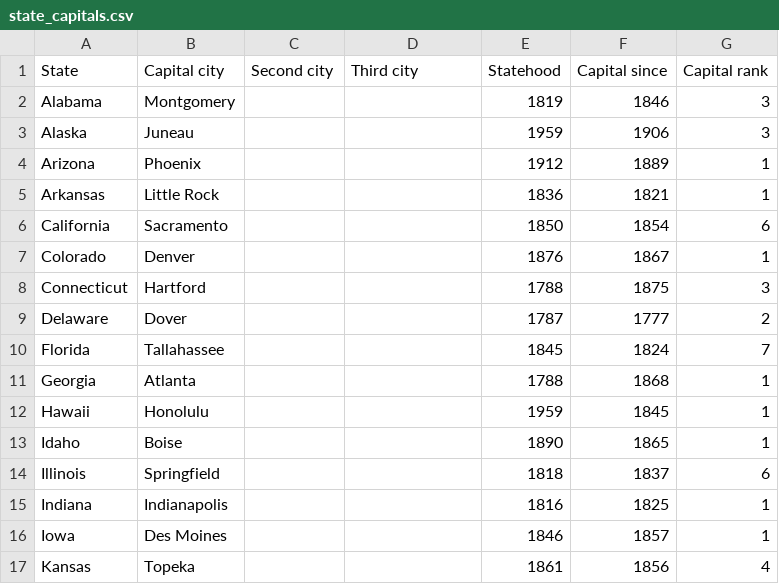
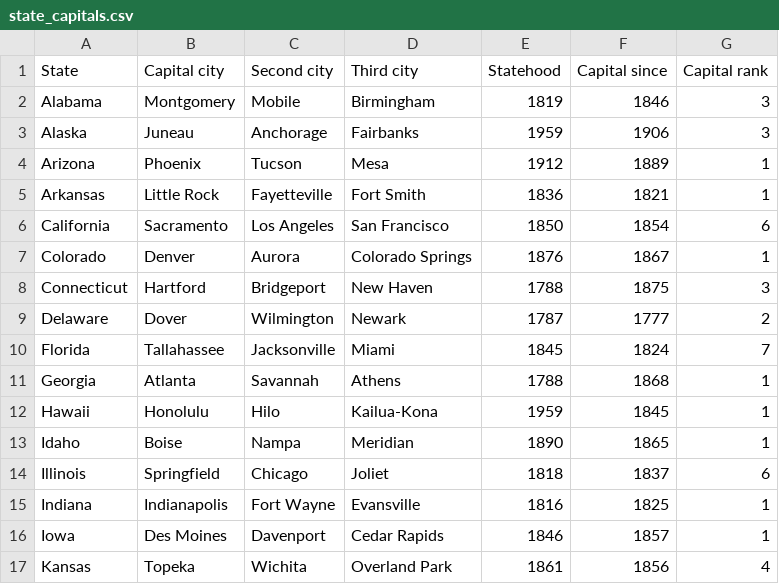
Before and after one commit to ashiqsyed/state-capitals-quiz, a CSV file: app/src/main/assets/state_capitals.csv, drawn as a sheet; only a part is shown; the diff covers the shown part only.

```diff
--- a/app/src/main/assets/state_capitals.csv
+++ b/app/src/main/assets/state_capitals.csv
@@ -1,17 +1,17 @@
 State,Capital city,Second city,Third city,Statehood,Capital since,Capital rank
-Alabama,Montgomery,,,1819,1846,3
-Alaska,Juneau,,,1959,1906,3
-Arizona,Phoenix,,,1912,1889,1
-Arkansas,Little Rock,,,1836,1821,1
-California,Sacramento,,,1850,1854,6
-Colorado,Denver,,,1876,1867,1
-Connecticut,Hartford,,,1788,1875,3
-Delaware,Dover,,,1787,1777,2
-Florida,Tallahassee,,,1845,1824,7
-Georgia,Atlanta,,,1788,1868,1
-Hawaii,Honolulu,,,1959,1845,1
-Idaho,Boise,,,1890,1865,1
-Illinois,Springfield,,,1818,1837,6
-Indiana,Indianapolis,,,1816,1825,1
-Iowa,Des Moines,,,1846,1857,1
-Kansas,Topeka,,,1861,1856,4
+Alabama,Montgomery,Mobile,Birmingham,1819,1846,3
+Alaska,Juneau,Anchorage,Fairbanks,1959,1906,3
+Arizona,Phoenix,Tucson,Mesa,1912,1889,1
+Arkansas,Little Rock,Fayetteville,Fort Smith,1836,1821,1
+California,Sacramento,Los Angeles,San Francisco,1850,1854,6
+Colorado,Denver,Aurora,Colorado Springs,1876,1867,1
+Connecticut,Hartford,Bridgeport,New Haven,1788,1875,3
+Delaware,Dover,Wilmington,Newark,1787,1777,2
+Florida,Tallahassee,Jacksonville,Miami,1845,1824,7
+Georgia,Atlanta,Savannah,Athens,1788,1868,1
+Hawaii,Honolulu,Hilo,Kailua-Kona,1959,1845,1
+Idaho,Boise,Nampa,Meridian,1890,1865,1
+Illinois,Springfield,Chicago,Joliet,1818,1837,6
+Indiana,Indianapolis,Fort Wayne,Evansville,1816,1825,1
+Iowa,Des Moines,Davenport,Cedar Rapids,1846,1857,1
+Kansas,Topeka,Wichita,Overland Park,1861,1856,4
```
Also changed, not shown: 68 edited cells elsewhere in this file, 3 other files.
